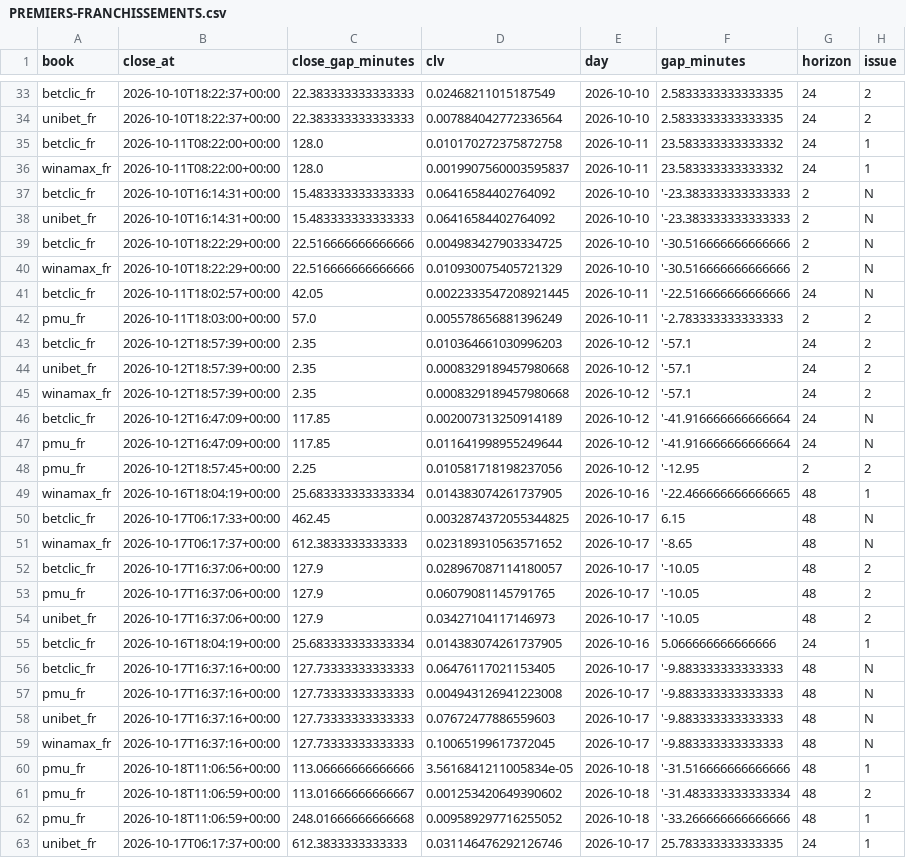
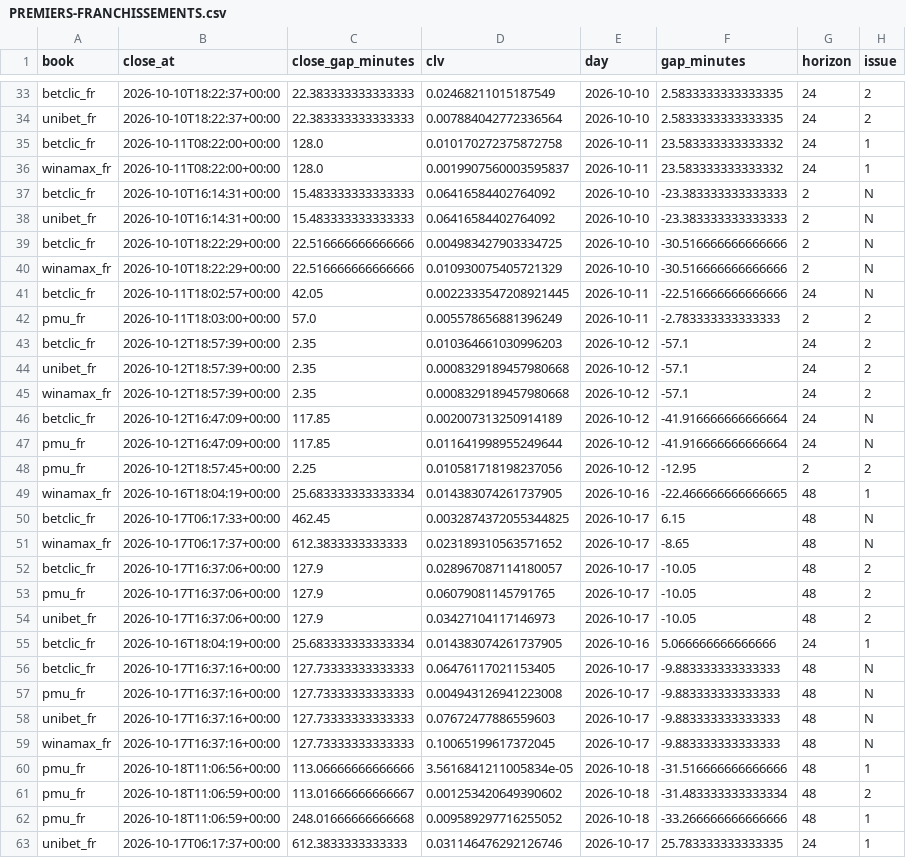
Before and after one commit to dddur75/robin-stades-ng, a CSV file: reports/radar/2026-27/PREMIERS-FRANCHISSEMENTS.csv, drawn as a sheet; only a part is shown, gaps mark what is left out; the diff covers the shown part only; the diff names each change by its address in the sheet, - before the commit and + after, or states it on an @@ line.

```diff
--- a/reports/radar/2026-27/PREMIERS-FRANCHISSEMENTS.csv
+++ b/reports/radar/2026-27/PREMIERS-FRANCHISSEMENTS.csv
-F37:F38 (gap_minutes): '-23.383333333333333
+F37:F38 (gap_minutes): -23.383333333333333
-F39:F40 (gap_minutes): '-30.516666666666666
+F39:F40 (gap_minutes): -30.516666666666666
-F41 (gap_minutes): '-22.516666666666666
+F41 (gap_minutes): -22.516666666666666
-F42 (gap_minutes): '-2.783333333333333
+F42 (gap_minutes): -2.783333333333333
-F43:F45 (gap_minutes): '-57.1
+F43:F45 (gap_minutes): -57.1
-F46:F47 (gap_minutes): '-41.916666666666664
+F46:F47 (gap_minutes): -41.916666666666664
-F48 (gap_minutes): '-12.95
+F48 (gap_minutes): -12.95
-F49 (gap_minutes): '-22.466666666666665
+F49 (gap_minutes): -22.466666666666665
-F51 (gap_minutes): '-8.65
+F51 (gap_minutes): -8.65
-F52:F54 (gap_minutes): '-10.05
+F52:F54 (gap_minutes): -10.05
-F56:F59 (gap_minutes): '-9.883333333333333
+F56:F59 (gap_minutes): -9.883333333333333
-F60 (gap_minutes): '-31.516666666666666
+F60 (gap_minutes): -31.516666666666666
-F61 (gap_minutes): '-31.483333333333334
+F61 (gap_minutes): -31.483333333333334
-F62 (gap_minutes): '-33.266666666666666
+F62 (gap_minutes): -33.266666666666666
```
Also changed, not shown: 69 edited cells elsewhere in this file, reports/radar/2026-27/DETAIL-HORIZONS.csv, 5 other files.
